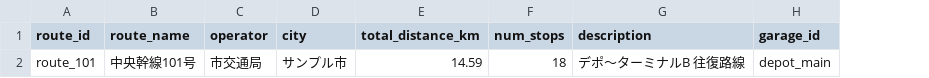
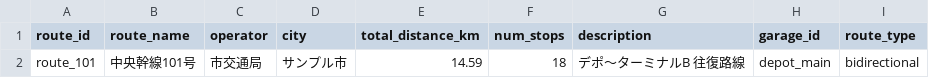
Before and after one commit to CYLIU2003/master-course, a CSV file: data/route_master/routes.csv, drawn as a sheet; the diff names each change by its address in the sheet, - before the commit and + after, or states it on an @@ line.

```diff
--- a/data/route_master/routes.csv
+++ b/data/route_master/routes.csv
+column I (route_type), row 2: bidirectional
```
Also changed, not shown: data/operations/garages.csv, data/operations/vehicles.csv, 46 other files.
